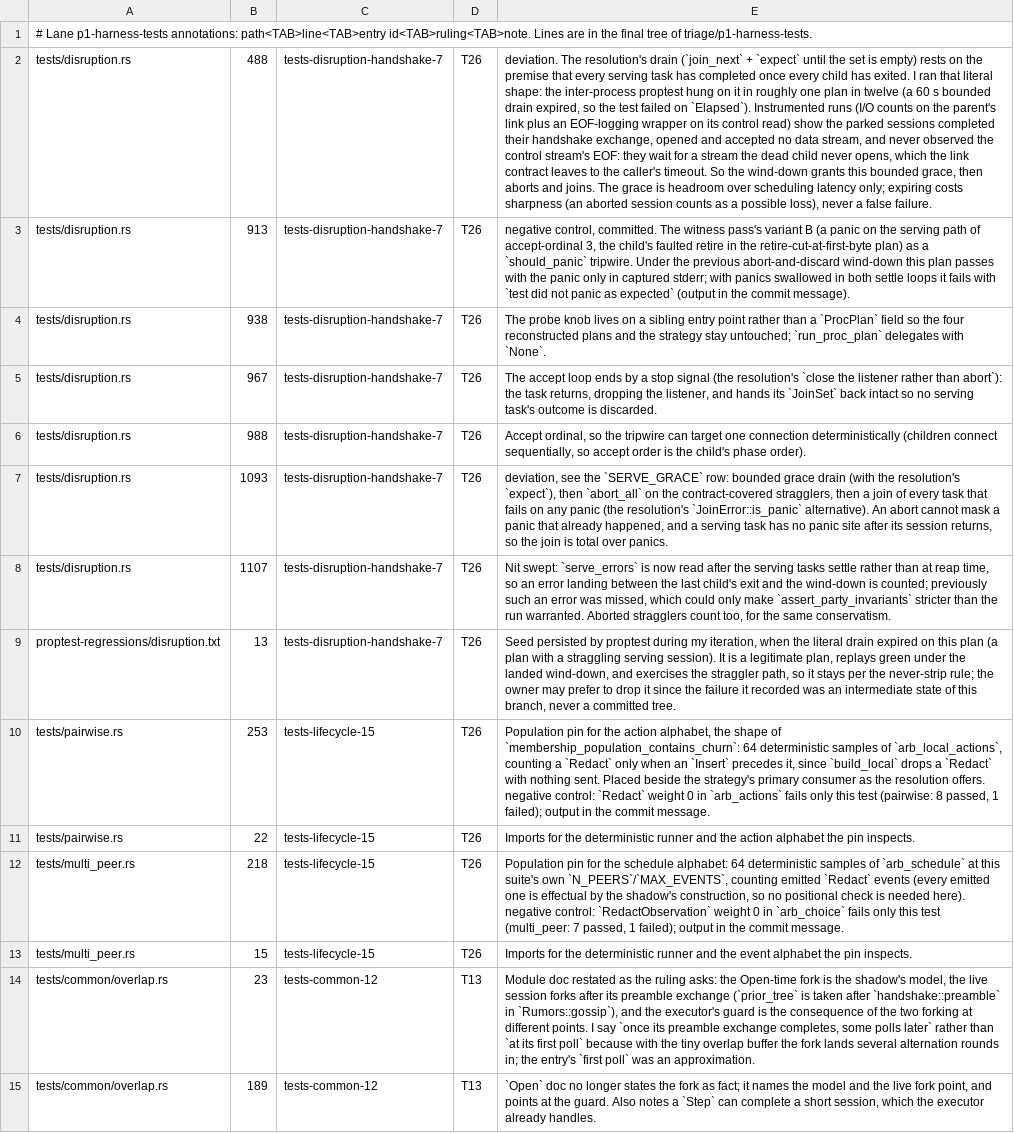
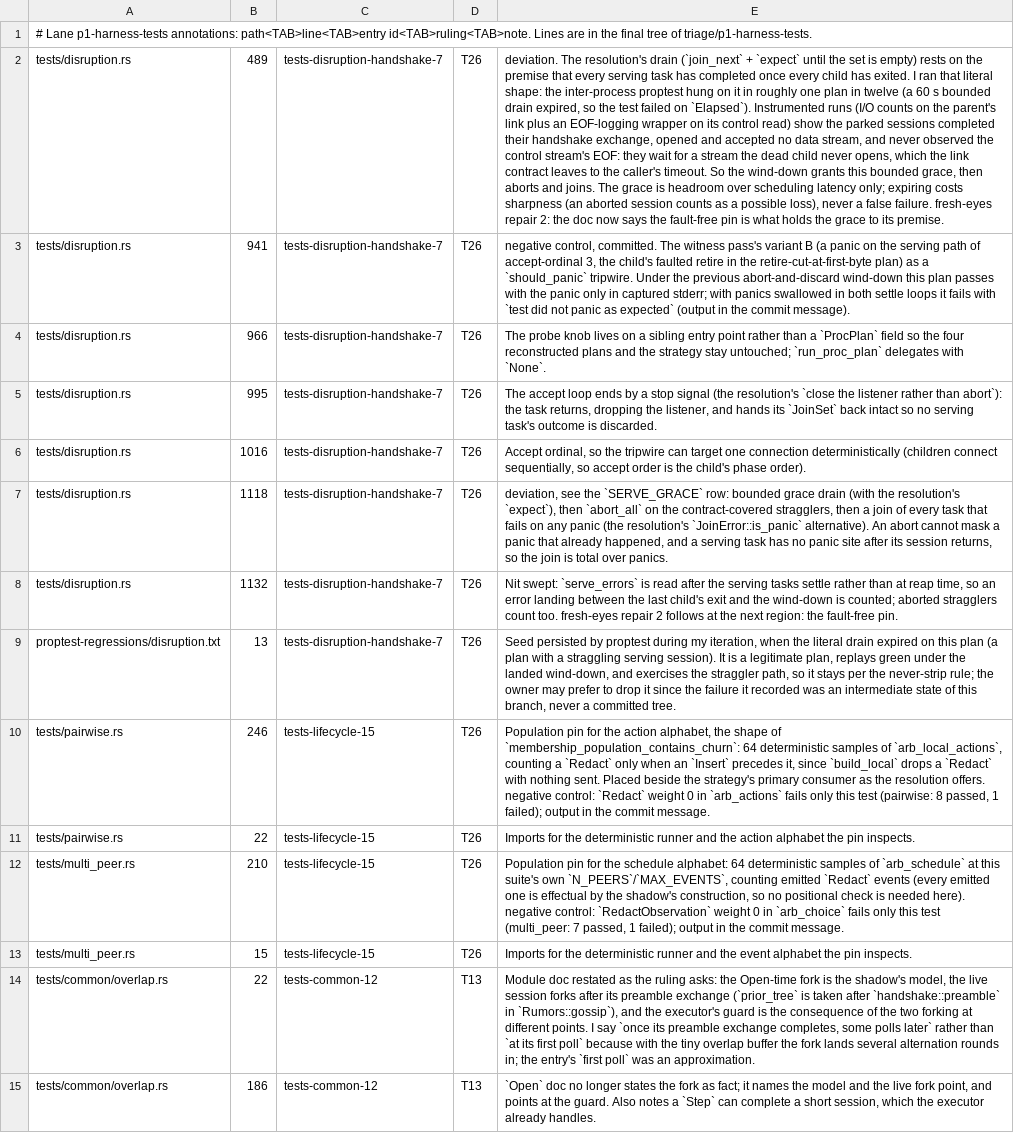
Before and after one commit to oxidecomputer/rumors, a TSV file: .agent-notes/2026-09-01-holistic-review-rumors/triage/annotations/p1-harness-tests.tsv, drawn as a sheet; only a part is shown; the diff covers the shown part only; the diff names each change by its address in the sheet, - before the commit and + after, or states it on an @@ line.

Commit message:
Fault-free plans pin zero losses; the child-cycle envelope supplies both directions (fresh-eyes repairs 2 and 3)
Repair 2 (tests-disruption-handshake-7, T26): the inter-process
wind-down counts an aborted straggler as a possible loss, which relaxes
the party check; nothing asserted that a clean plan yields none, so a
grace expiring on a loaded machine could switch the sharp check off
with green output. `ProcPlan::is_fault_free` names the fault-free half
of `arb_proc_plan`, and `run_proc_plan_probed` pins `possible_losses
== 0` for it. Negative control (reversible, restored): a serving task
that counts every session as an error fails the proptest:

    cargo nextest run -p rumors --all-features --no-fail-fast -E 'binary(disruption) & test(inter_process_disruption_upholds_party_invariants)'
        FAIL [   0.417s] (1/1) rumors::disruption inter_process_disruption_upholds_party_invariants
    assertion `left == right` failed: a fault-free plan is loss-free: every serving session must end clean within SERVE_GRACE

A zero grace does not trip the pin: every clean serving session has
already ended when the parent reaps its child, and `timeout` polls the
drain once before checking its deadline. That is the premise the pin
holds, not a gap in it.

Repair 3 (tests-disruption-handshake-3, T28): the envelope argued
dominance in the parent-to-child direction only, while a real child
under two parent peers also relays other children's values toward the
parent. The argument is now per direction by set size (a connection
moves in one direction at most what its sender holds and its receiver
lacks), with the real ceilings stated from the generator's constants,
and `Envelope::stock` supplies both directions before every connection
after the bootstrap. Re-measured:

    child cycle bytes per endpoint: bootstrap 784, session 1369, final gossip 2194, retire 2750

`MAX_CHILD_CUT` moves to 3072, in the band [2750, 5500]. The disruption
binary passes whole (14 tests) in two runs.

Also the T141 prose pass over this file's touched paragraphs: test
docs cut to their invariant, the wind-down comment to its argument,
em-dashes replaced.

```diff
--- a/.agent-notes/2026-09-01-holistic-review-rumors/triage/annotations/p1-harness-tests.tsv
+++ b/.agent-notes/2026-09-01-holistic-review-rumors/triage/annotations/p1-harness-tests.tsv
-B2: 488
+B2: 489
-E2: …false failure.
+E2: …false failure. fresh-eyes repair 2: the doc now says the fault-free pin is what holds the grace to its premise.
-B3: 913
+B3: 941
-B4: 938
+B4: 966
-B5: 967
+B5: 995
-B6: 988
+B6: 1016
-B7: 1093
+B7: 1118
-B8: 1107
+B8: 1132
-E8: …`serve_errors` is now read after the serving tasks settle rather than at reap time, so an error landing between the last child's exit and the wind-down is counted; previously such an error was missed, which could only make `assert_party_invariants` stricter than the run warranted. Aborted stragglers count too, for the same conservatism.
+E8: …`serve_errors` is read after the serving tasks settle rather than at reap time, so an error landing between the last child's exit and the wind-down is counted; aborted stragglers count too. fresh-eyes repair 2 follows at the next region: the fault-free pin.
-B10: 253
+B10: 246
-B12: 218
+B12: 210
-B14: 23
+B14: 22
-B15: 189
+B15: 186
```
Also changed, not shown: 14 added rows and 23 edited cells elsewhere in this file, 1 other file.
